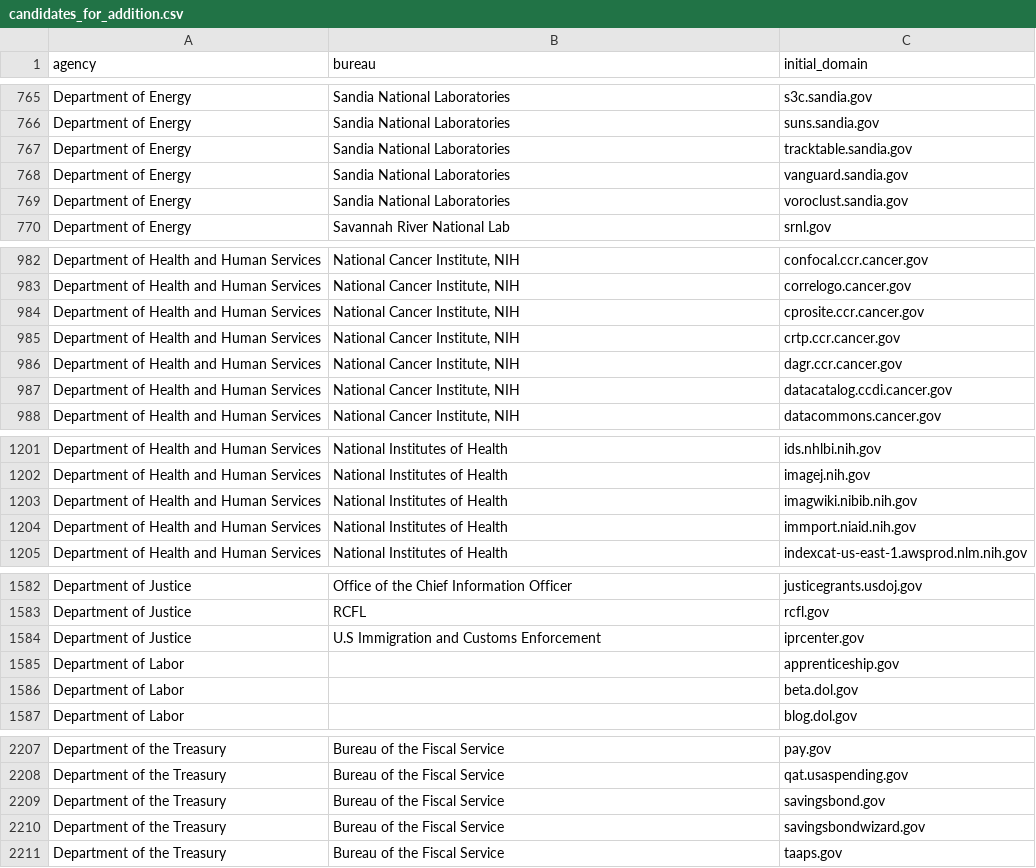
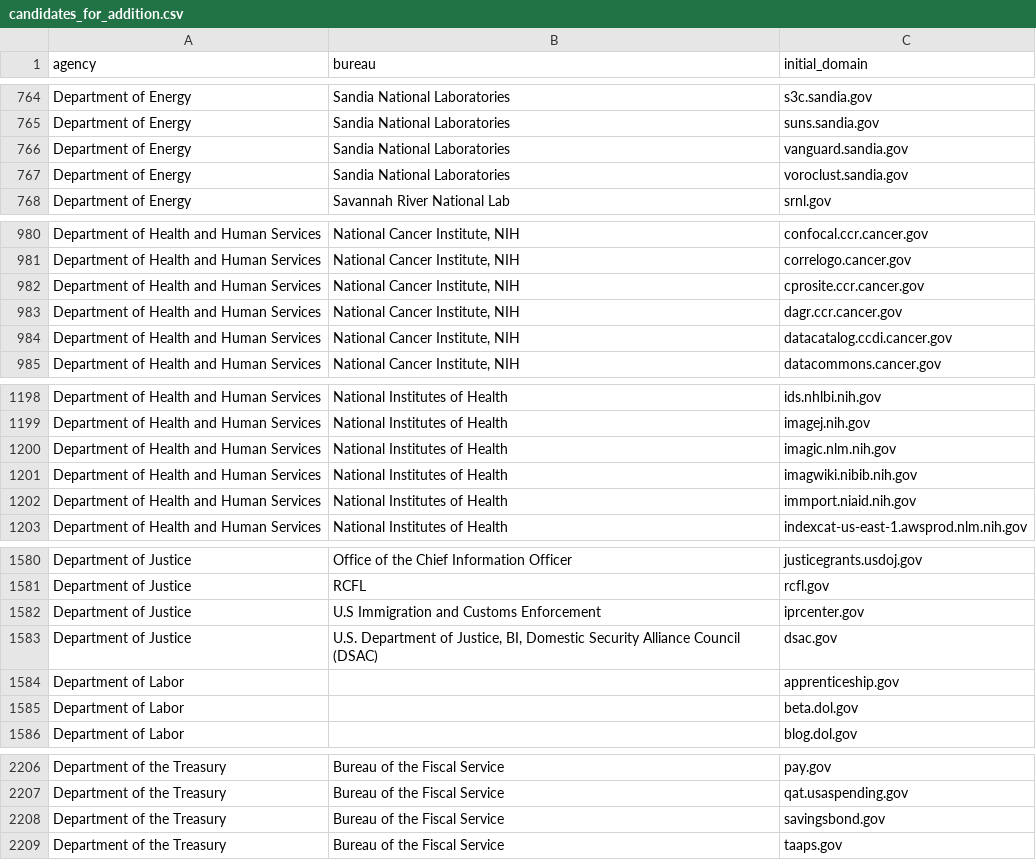
Before and after one commit to GSA/public-website-inventory, a CSV file: reports/candidates_for_addition.csv, drawn as a sheet; only a part is shown, gaps mark what is left out; removed rows and columns are numbered as before the commit, all else as after; the diff covers the shown part only; the diff names each change by its address in the sheet, - before the commit and + after, or states it on an @@ line.

```diff
--- a/reports/candidates_for_addition.csv
+++ b/reports/candidates_for_addition.csv
-row 767: Department of Energy | Sandia National Laboratories | tracktable.sandia.gov
-row 985: Department of Health and Human Services | National Cancer Institute, NIH | crtp.ccr.cancer.gov
+row 1200: Department of Health and Human Services | National Institutes of Health | imagic.nlm.nih.gov
+row 1583: Department of Justice | U.S. Department of Justice, BI, Domestic Security Alliance Council (DSAC) | dsac.gov
-row 2210: Department of the Treasury | Bureau of the Fiscal Service | savingsbondwizard.gov
```
Also changed, not shown: 6 added rows and 8 removed rows elsewhere in this file, 2 other files.
